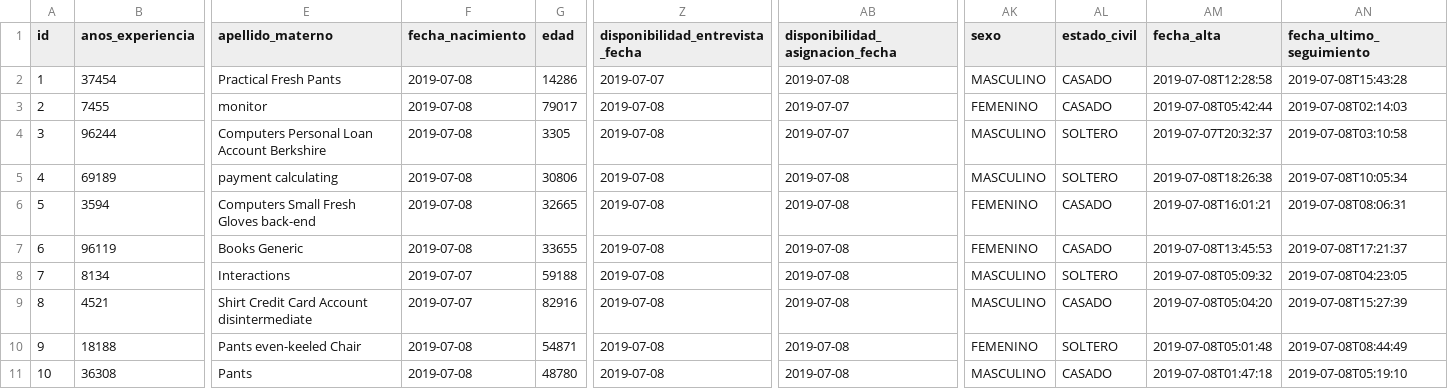
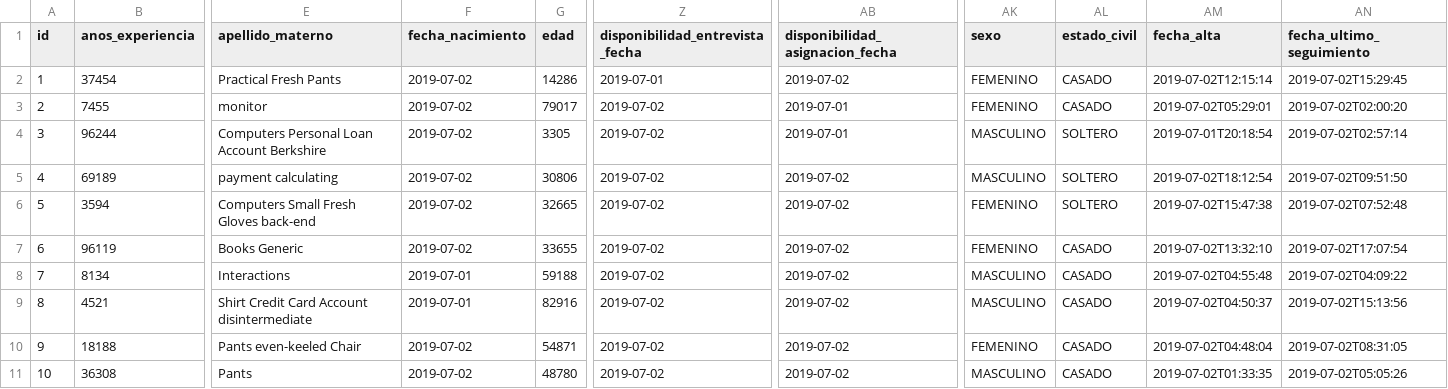
Before and after one commit to BenjaminCarrera/4TS, a CSV file: src/main/resources/config/liquibase/data/candidato.csv, drawn as a sheet; only a part is shown, gaps mark what is left out; the diff names each change by its address in the sheet, - before the commit and + after, or states it on an @@ line.

```diff
--- a/src/main/resources/config/liquibase/data/candidato.csv
+++ b/src/main/resources/config/liquibase/data/candidato.csv
-F2:F7 (fecha_nacimiento): 2019-07-08
+F2:F7 (fecha_nacimiento): 2019-07-02
-Z2 (disponibilidad_entrevista_fecha): 2019-07-07
+Z2 (disponibilidad_entrevista_fecha): 2019-07-01
-AB2 (disponibilidad_asignacion_fecha): 2019-07-08
+AB2 (disponibilidad_asignacion_fecha): 2019-07-02
-AK2 (sexo): MASCULINO
+AK2 (sexo): FEMENINO
-AM2 (fecha_alta): 2019-07-08T12:28:58
+AM2 (fecha_alta): 2019-07-02T12:15:14
-AN2 (fecha_ultimo_seguimiento): 2019-07-08T15:43:28
+AN2 (fecha_ultimo_seguimiento): 2019-07-02T15:29:45
-Z3:Z11 (disponibilidad_entrevista_fecha): 2019-07-08
+Z3:Z11 (disponibilidad_entrevista_fecha): 2019-07-02
-AB3:AB4 (disponibilidad_asignacion_fecha): 2019-07-07
+AB3:AB4 (disponibilidad_asignacion_fecha): 2019-07-01
-AM3 (fecha_alta): 2019-07-08T05:42:44
+AM3 (fecha_alta): 2019-07-02T05:29:01
-AN3 (fecha_ultimo_seguimiento): 2019-07-08T02:14:03
+AN3 (fecha_ultimo_seguimiento): 2019-07-02T02:00:20
-AM4 (fecha_alta): 2019-07-07T20:32:37
+AM4 (fecha_alta): 2019-07-01T20:18:54
-AN4 (fecha_ultimo_seguimiento): 2019-07-08T03:10:58
+AN4 (fecha_ultimo_seguimiento): 2019-07-02T02:57:14
-AB5:AB11 (disponibilidad_asignacion_fecha): 2019-07-08
+AB5:AB11 (disponibilidad_asignacion_fecha): 2019-07-02
-AM5 (fecha_alta): 2019-07-08T18:26:38
+AM5 (fecha_alta): 2019-07-02T18:12:54
-AN5 (fecha_ultimo_seguimiento): 2019-07-08T10:05:34
+AN5 (fecha_ultimo_seguimiento): 2019-07-02T09:51:50
-AL6 (estado_civil): CASADO
+AL6 (estado_civil): SOLTERO
-AM6 (fecha_alta): 2019-07-08T16:01:21
+AM6 (fecha_alta): 2019-07-02T15:47:38
-AN6 (fecha_ultimo_seguimiento): 2019-07-08T08:06:31
+AN6 (fecha_ultimo_seguimiento): 2019-07-02T07:52:48
-AM7 (fecha_alta): 2019-07-08T13:45:53
+AM7 (fecha_alta): 2019-07-02T13:32:10
-AN7 (fecha_ultimo_seguimiento): 2019-07-08T17:21:37
+AN7 (fecha_ultimo_seguimiento): 2019-07-02T17:07:54
-F8:F9 (fecha_nacimiento): 2019-07-07
+F8:F9 (fecha_nacimiento): 2019-07-01
-AL8 (estado_civil): SOLTERO
+AL8 (estado_civil): CASADO
-AM8 (fecha_alta): 2019-07-08T05:09:32
+AM8 (fecha_alta): 2019-07-02T04:55:48
-AN8 (fecha_ultimo_seguimiento): 2019-07-08T04:23:05
+AN8 (fecha_ultimo_seguimiento): 2019-07-02T04:09:22
-AM9 (fecha_alta): 2019-07-08T05:04:20
+AM9 (fecha_alta): 2019-07-02T04:50:37
-AN9 (fecha_ultimo_seguimiento): 2019-07-08T15:27:39
+AN9 (fecha_ultimo_seguimiento): 2019-07-02T15:13:56
-F10:F11 (fecha_nacimiento): 2019-07-08
+F10:F11 (fecha_nacimiento): 2019-07-02
-AL10 (estado_civil): SOLTERO
+AL10 (estado_civil): CASADO
-AM10 (fecha_alta): 2019-07-08T05:01:48
+AM10 (fecha_alta): 2019-07-02T04:48:04
-AN10 (fecha_ultimo_seguimiento): 2019-07-08T08:44:49
+AN10 (fecha_ultimo_seguimiento): 2019-07-02T08:31:05
-AM11 (fecha_alta): 2019-07-08T01:47:18
+AM11 (fecha_alta): 2019-07-02T01:33:35
-AN11 (fecha_ultimo_seguimiento): 2019-07-08T05:19:10
+AN11 (fecha_ultimo_seguimiento): 2019-07-02T05:05:26
```
Also changed, not shown: src/main/resources/config/liquibase/data/bitacora.csv, src/main/resources/config/liquibase/data/requerimiento.csv, 23 other files.
